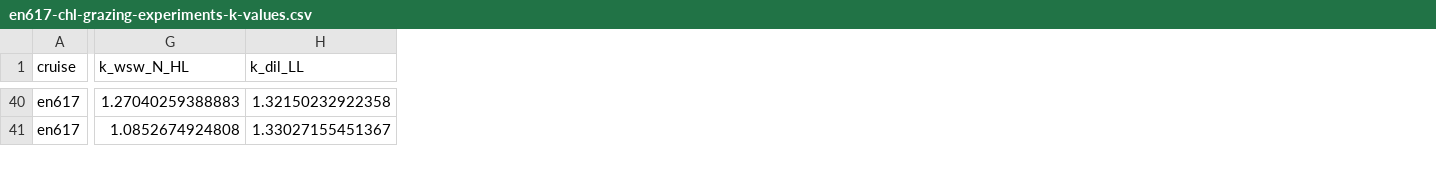
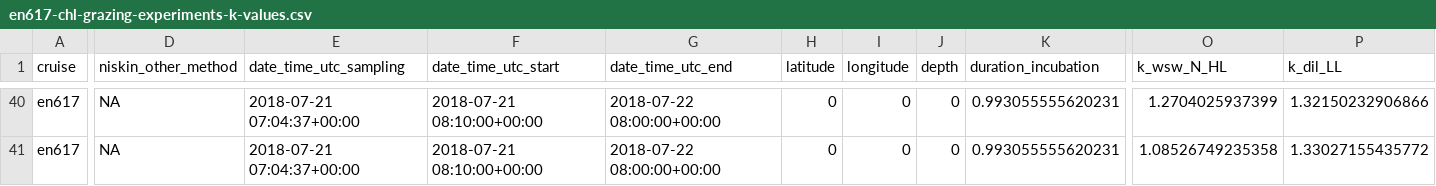
Before and after one commit to pmarrec/nes-lter-rate-calculation-chl, a CSV file: chl-grazing-experiment-k-values/en617-chl-grazing-experiments-k-values.csv, drawn as a sheet; only a part is shown, gaps mark what is left out; addresses are those after the commit; the diff covers the shown part only; the diff names each change by its address in the sheet, - before the commit and + after, or states it on an @@ line.

```diff
--- a/chl-grazing-experiment-k-values/en617-chl-grazing-experiments-k-values.csv
+++ b/chl-grazing-experiment-k-values/en617-chl-grazing-experiments-k-values.csv
+column D (niskin_other_method), rows 40-41: NA | NA
+column E (date_time_utc_sampling), rows 40-41: 2018-07-21 07:04:37+00:00 | 2018-07-21 07:04:37+00:00
+column F (date_time_utc_start), rows 40-41: 2018-07-21 08:10:00+00:00 | 2018-07-21 08:10:00+00:00
+column G (date_time_utc_end), rows 40-41: 2018-07-22 08:00:00+00:00 | 2018-07-22 08:00:00+00:00
+column H (latitude), rows 40-41: 0 | 0
+column I (longitude), rows 40-41: 0 | 0
+column J (depth), rows 40-41: 0 | 0
+column K (duration_incubation), rows 40-41: 0.993055555620231 | 0.993055555620231
-O40 (k_wsw_N_HL): 1.27040259388883
+O40 (k_wsw_N_HL): 1.2704025937399
-P40 (k_dil_LL): 1.32150232922358
+P40 (k_dil_LL): 1.32150232906866
-O41 (k_wsw_N_HL): 1.0852674924808
+O41 (k_wsw_N_HL): 1.08526749235358
-P41 (k_dil_LL): 1.33027155451367
+P41 (k_dil_LL): 1.33027155435772
```
Also changed, not shown: 150 edited cells elsewhere in this file, chl-grazing-experiment-k-values/en627-chl-grazing-experiments-k-values.csv, chl-grazing-experiment-k-values/en644-chl-grazing-experiments-k-values.csv, 8 other files.
